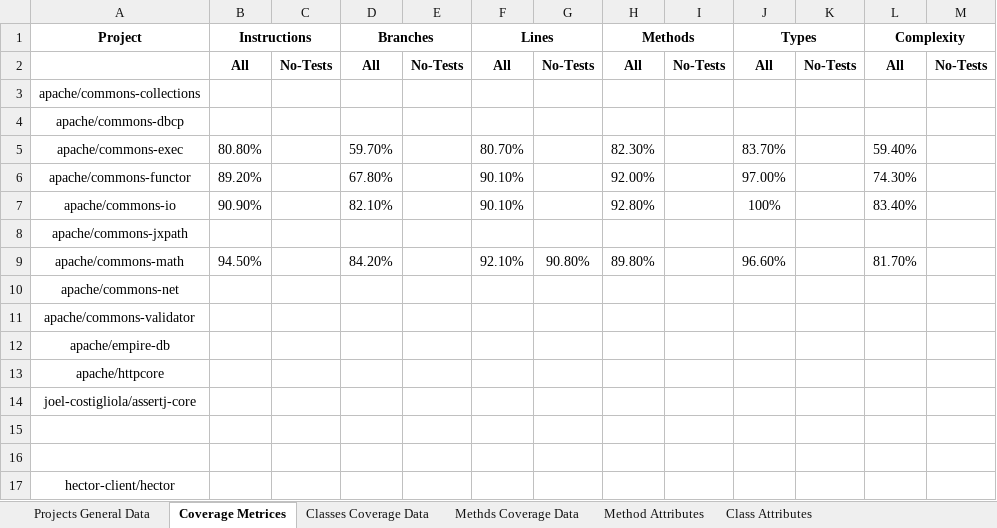
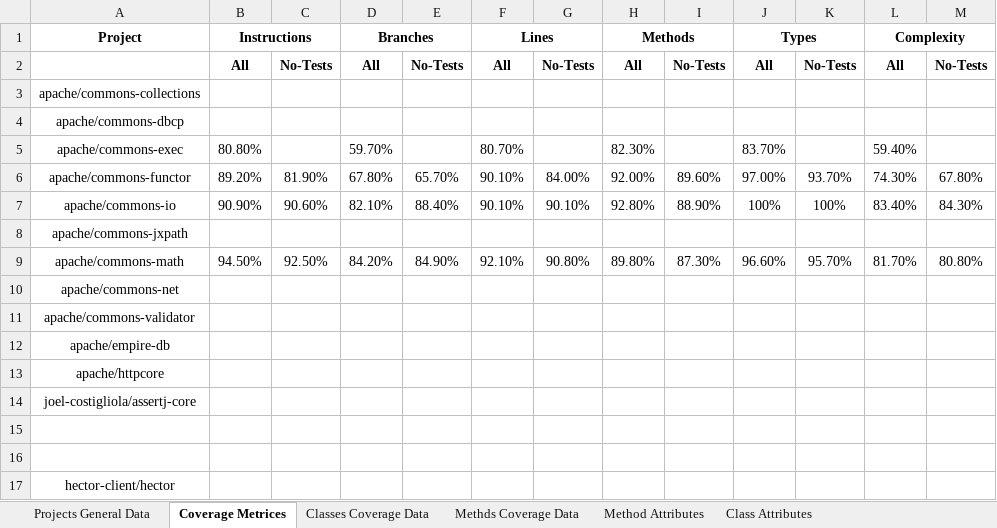
Before and after one commit to dormaayan/TestsReposirotry, an Excel workbook: CoverageDataBase/MethodSampler.xlsx, sheet Coverage Metrices, drawn as a sheet; values as stored, in another font and other column widths than the file's, no borders; the diff names each change by its address in the sheet, - before the commit and + after, or states it on an @@ line.

```diff
--- a/CoverageDataBase/MethodSampler.xlsx (sheet Coverage Metrices)
+++ b/CoverageDataBase/MethodSampler.xlsx (sheet Coverage Metrices)
-C6: (empty)
+C6: 81.90%
-E6: (empty)
+E6: 65.70%
-G6: (empty)
+G6: 84.00%
-I6: (empty)
+I6: 89.60%
-K6: (empty)
+K6: 93.70%
-M6: (empty)
+M6: 67.80%
-C7: (empty)
+C7: 90.60%
-E7: (empty)
+E7: 88.40%
-G7: (empty)
+G7: 90.10%
-I7: (empty)
+I7: 88.90%
-K7: (empty)
+K7: 100%
-M7: (empty)
+M7: 84.30%
-C9: (empty)
+C9: 92.50%
-E9: (empty)
+E9: 84.90%
-I9: (empty)
+I9: 87.30%
-K9: (empty)
+K9: 95.70%
-M9: (empty)
+M9: 80.80%
```
Also changed, not shown: sheet Method Attributes, sheet Methds Coverage Data, sheet Projects General Data.
